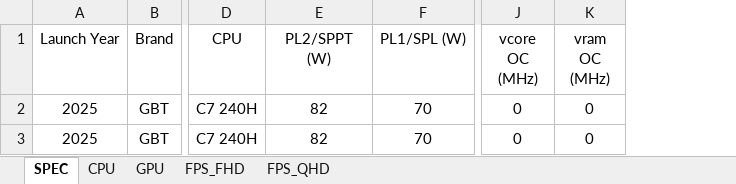
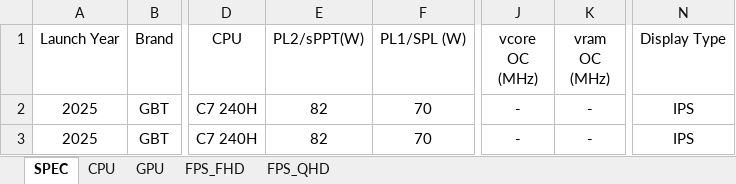
Before and after one commit to tomhuang223344/benchmark2, an Excel workbook: data.xlsx, sheet SPEC, drawn as a sheet; only a part is shown, gaps mark what is left out; values as stored, in another font and other column widths than the file's, no borders; the diff names each change by its address in the sheet, - before the commit and + after, or states it on an @@ line.

Commit message:
Add files via upload

```diff
--- a/data.xlsx (sheet SPEC)
+++ b/data.xlsx (sheet SPEC)
+column N (Display Type), rows 2-3: IPS | IPS
-E1: PL2/SPPT (W)
+E1: PL2/sPPT(W)
-J2:J3 (vcore OC (MHz)): 0
+J2:J3 (vcore OC (MHz)): -
-K2:K3 (vram OC (MHz)): 0
+K2:K3 (vram OC (MHz)): -
```
